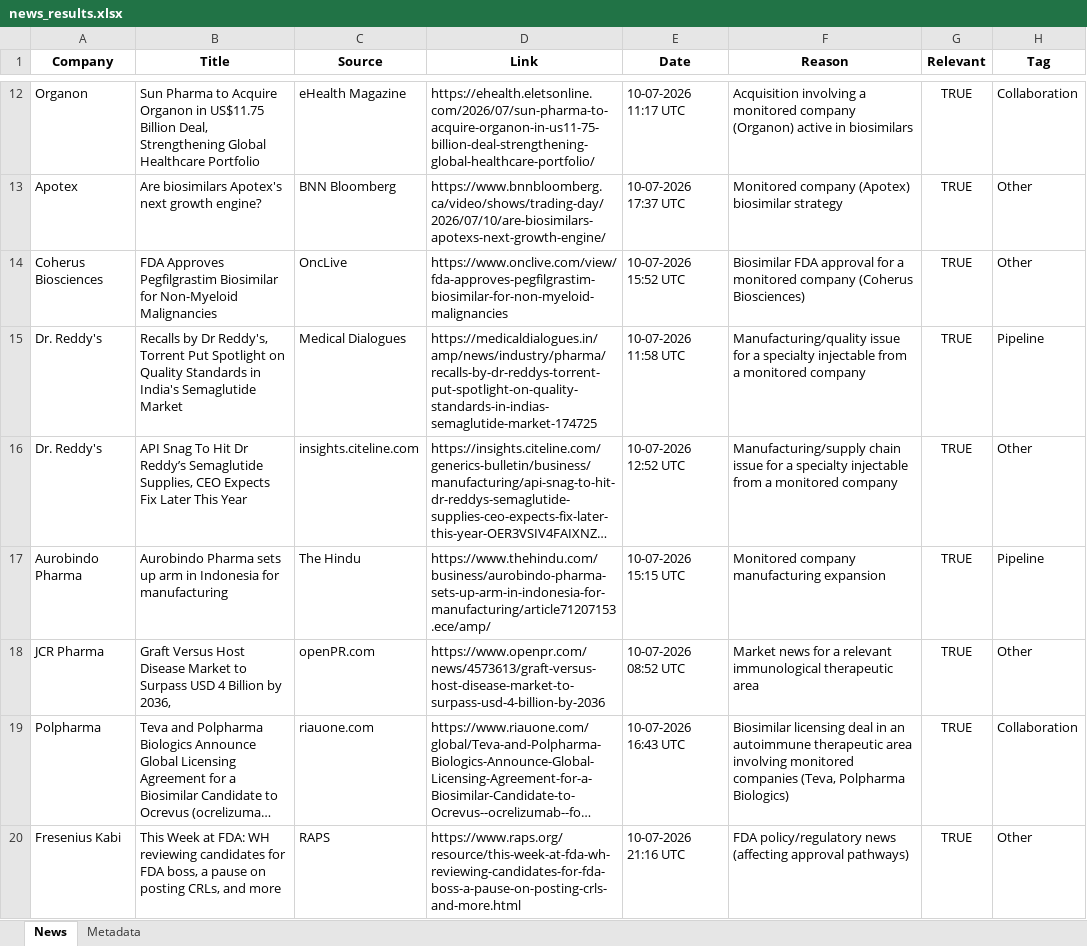
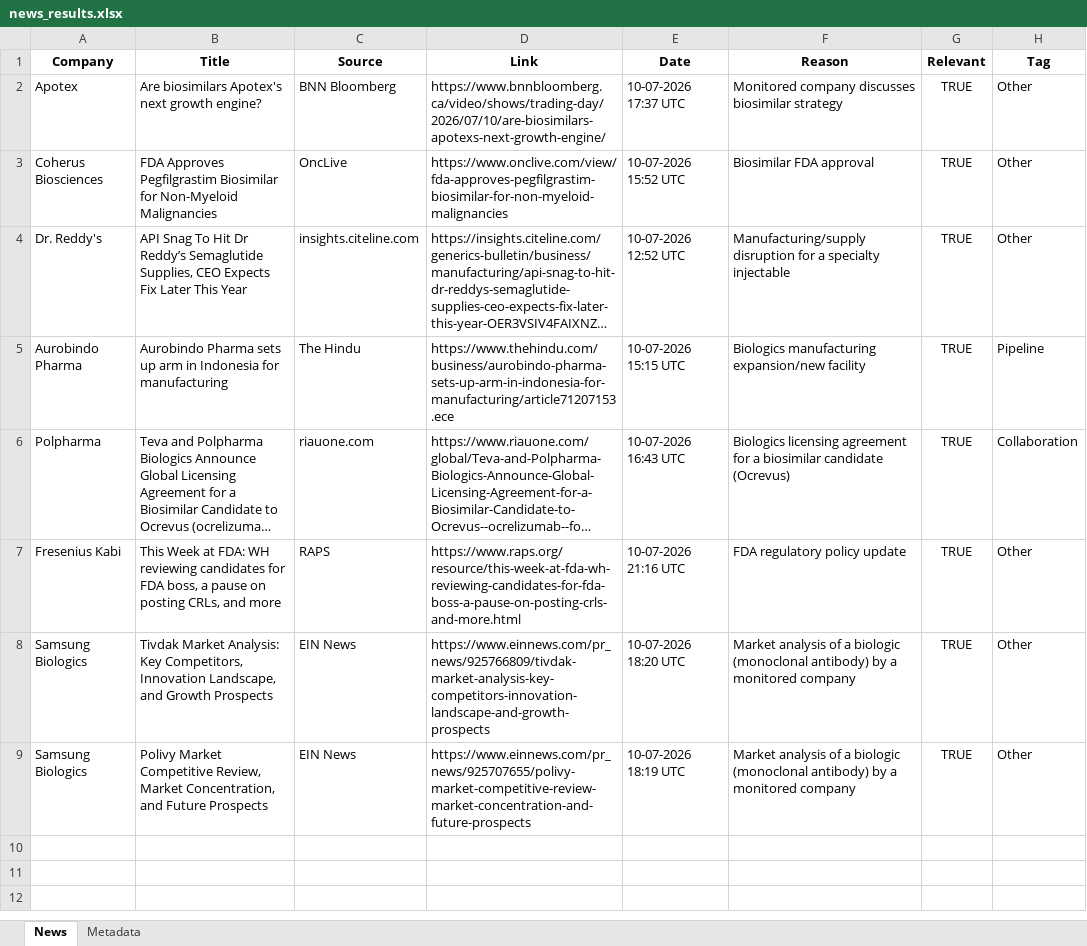
Before and after one commit to synapseKrishna/Ved, an Excel workbook: news_results.xlsx, sheet News, drawn as a sheet; only a part is shown, gaps mark what is left out; long unchanged cells end in …; values as stored, in another font and other column widths than the file's, no borders; removed rows and columns are numbered as before the commit, all else as after; the diff covers the shown part only; the diff names each change by its address in the sheet, - before the commit and + after, or states it on an @@ line.

```diff
--- a/news_results.xlsx (sheet News)
+++ b/news_results.xlsx (sheet News)
-row 12: Organon | Sun Pharma to Acquire Organon in US$11.75 Billion Deal, Strengthening Global Healthcare Portfolio | eHealth Magazine | https://ehealth.eletsonline.com/2026/07/sun-pharma-to-acquire-organon-in-us11-75-billion-deal-strengthening-global-healthcare-portfolio/ | 10-07-2026 11:17 UTC | Acquisition involving a monitored company (Organon) active in biosimilars | TRUE | Collaboration
-F2 (Reason): Monitored company (Apotex) biosimilar strategy
+F2 (Reason): Monitored company discusses biosimilar strategy
-F3 (Reason): …FDA approval for a monitored company (Coherus Biosciences)
+F3 (Reason): …FDA approval
-row 15: Dr. Reddy's | Recalls by Dr Reddy's, Torrent Put Spotlight on Quality Standards in India's Semaglutide Market | Medical Dialogues | https://medicaldialogues.in/amp/news/industry/pharma/recalls-by-dr-reddys-torrent-put-spotlight-on-quality-standards-in-indias-semaglutide-market-174725 | 10-07-2026 11:58 UTC | Manufacturing/quality issue for a specialty injectable from a monitored company | TRUE | Pipeline
-F4 (Reason): Manufacturing/supply chain issue for a specialty injectable from a monitored company
+F4 (Reason): Manufacturing/supply disruption for a specialty injectable
-D5 (Link): https://www.thehindu.com/business/aurobindo-pharma-sets-up-arm-in-indonesia-for-manufacturing/article71207153.ece/amp/
+D5 (Link): https://www.thehindu.com/business/aurobindo-pharma-sets-up-arm-in-indonesia-for-manufacturing/article71207153.ece
-F5 (Reason): Monitored company manufacturing expansion
+F5 (Reason): Biologics manufacturing expansion/new facility
-row 18: JCR Pharma | Graft Versus Host Disease Market to Surpass USD 4 Billion by 2036, | openPR.com | https://www.openpr.com/news/4573613/graft-versus-host-disease-market-to-surpass-usd-4-billion-by-2036 | 10-07-2026 08:52 UTC | Market news for a relevant immunological therapeutic area | TRUE | Other
-F6 (Reason): Biosimilar licensing deal in an autoimmune therapeutic area involving monitored companies (Teva, Polpharma Biologics)
+F6 (Reason): Biologics licensing agreement for a biosimilar candidate (Ocrevus)
-F7 (Reason): FDA policy/regulatory news (affecting approval pathways)
+F7 (Reason): FDA regulatory policy update
+row 8: Samsung Biologics | Tivdak Market Analysis: Key Competitors, Innovation Landscape, and Growth Prospects | EIN News | https://www.einnews.com/pr_news/925766809/tivdak-market-analysis-key-competitors-innovation-landscape-and-growth-prospects | 10-07-2026 18:20 UTC | Market analysis of a biologic (monoclonal antibody) by a monitored company | TRUE | Other
+row 9: Samsung Biologics | Polivy Market Competitive Review, Market Concentration, and Future Prospects | EIN News | https://www.einnews.com/pr_news/925707655/polivy-market-competitive-review-market-concentration-and-future-prospects | 10-07-2026 18:19 UTC | Market analysis of a biologic (monoclonal antibody) by a monitored company | TRUE | Other
```
Also changed, not shown: 10 removed rows elsewhere in this sheet, sheet Metadata, news_results_raw.xlsx.
